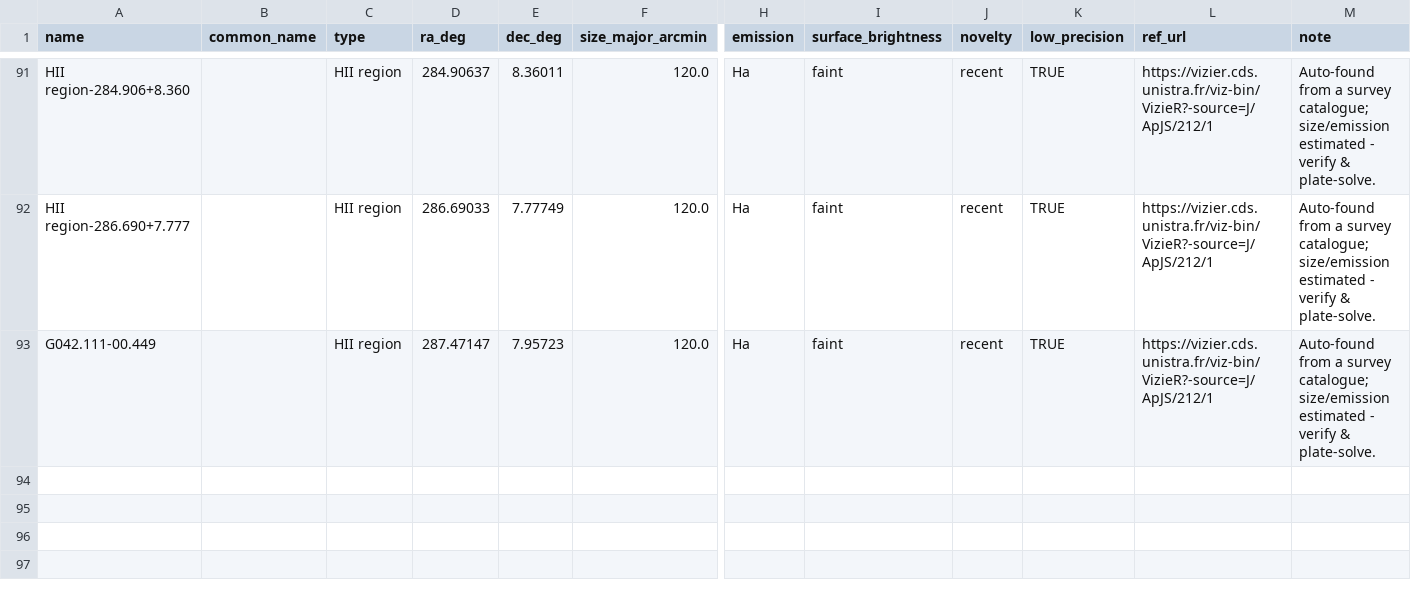
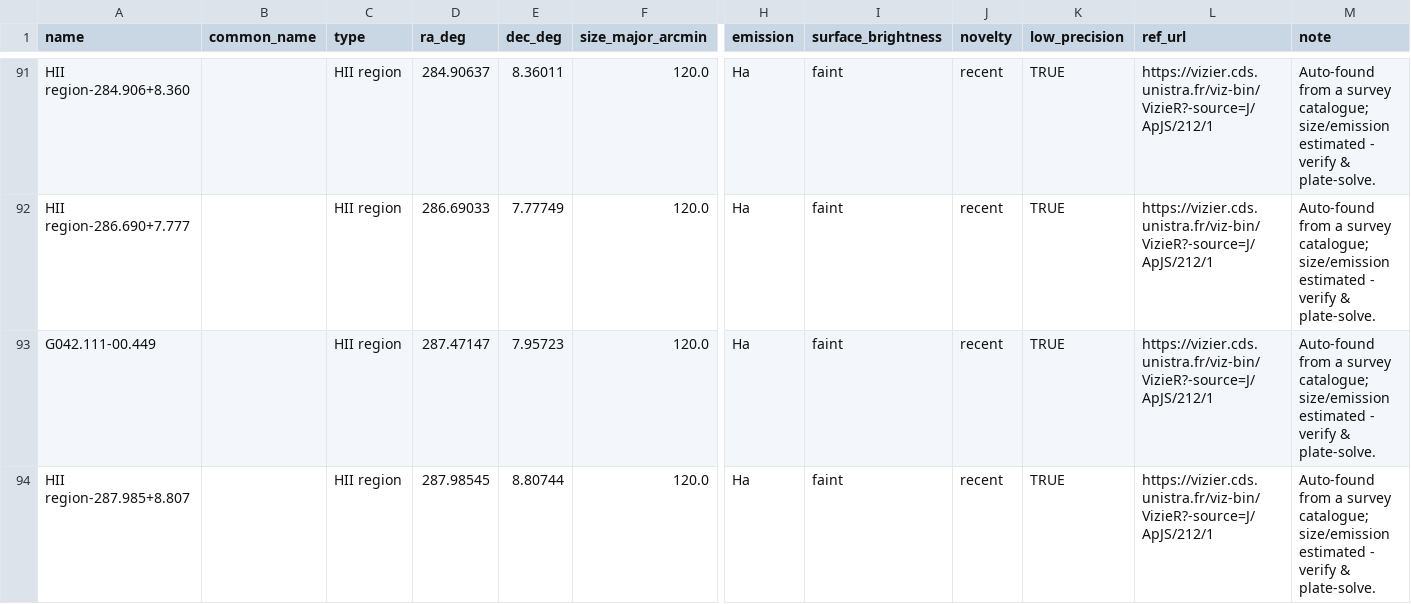
Before and after one commit to arunvijayp-cmyk/narrowband-scout, a CSV file: discovered.csv, drawn as a sheet; only a part is shown, gaps mark what is left out; rows hold the shown columns only; the diff names each change by its address in the sheet, - before the commit and + after, or states it on an @@ line.

```diff
--- a/discovered.csv
+++ b/discovered.csv
+row 94: HII region-287.985+8.807 |  | HII region | 287.98545 | 8.80744 | 120.0 | Ha | faint | recent | TRUE | https://vizier.cds.unistra.fr/viz-bin/VizieR?-source=J/ApJS/212/1 | Auto-found from a survey catalogue; size/emission estimated - verify & plate-solve.
```
